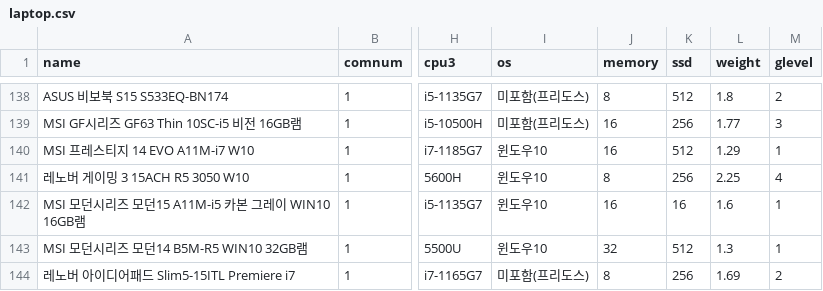
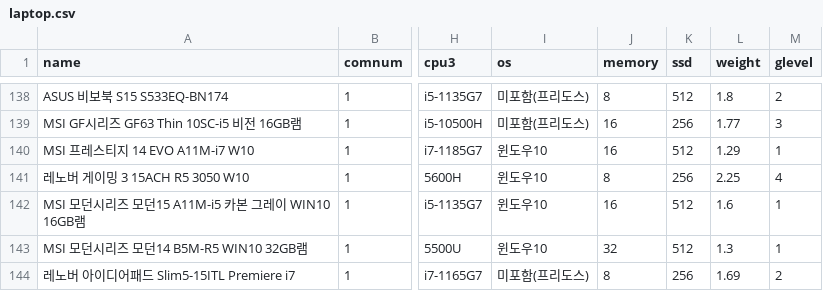
Before and after one commit to DecisionDisorder/ComputerGuide, a CSV file: src/main/res/raw/laptop.csv, drawn as a sheet; only a part is shown, gaps mark what is left out; the diff names each change by its address in the sheet, - before the commit and + after, or states it on an @@ line.

Commit message:
220527_laptop list

```diff
--- a/src/main/res/raw/laptop.csv
+++ b/src/main/res/raw/laptop.csv
-K142 (ssd): 16
+K142 (ssd): 512
```
Also changed, not shown: 20 other files.
